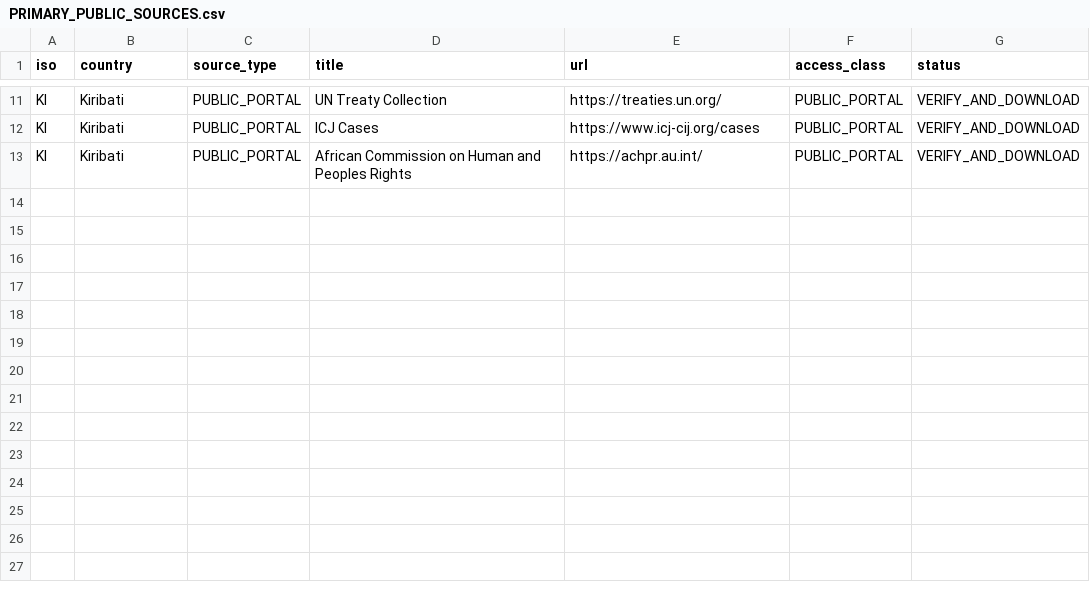
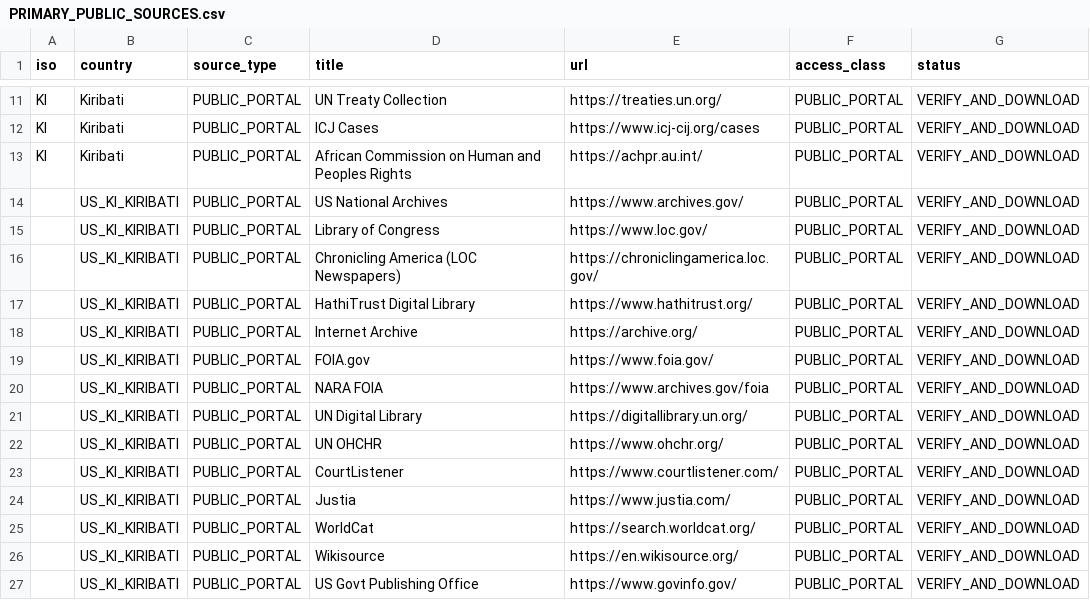
Before and after one commit to GlobalRestitutionAlliance/pacific-us-ki-kiribati-master-litigation, a CSV file: 03_Evidentiary_Exhibits/PRIMARY_PUBLIC_SOURCES.csv, drawn as a sheet; only a part is shown, gaps mark what is left out.

Commit message:
Expand primary public source registries (Batch 2)

```diff
--- a/03_Evidentiary_Exhibits/PRIMARY_PUBLIC_SOURCES.csv
+++ b/03_Evidentiary_Exhibits/PRIMARY_PUBLIC_SOURCES.csv
@@ -13 +13,15 @@ KI,Kiribati,PUBLIC_PORTAL,ICJ Cases,https://www.icj-cij.org/cases,PUBLIC_PORTAL,
 KI,Kiribati,PUBLIC_PORTAL,African Commission on Human and Peoples Rights,https://achpr.au.int/,PUBLIC_PORTAL,VERIFY_AND_DOWNLOAD
+,US_KI_KIRIBATI,PUBLIC_PORTAL,US National Archives,https://www.archives.gov/,PUBLIC_PORTAL,VERIFY_AND_DOWNLOAD
+,US_KI_KIRIBATI,PUBLIC_PORTAL,Library of Congress,https://www.loc.gov/,PUBLIC_PORTAL,VERIFY_AND_DOWNLOAD
+,US_KI_KIRIBATI,PUBLIC_PORTAL,Chronicling America (LOC Newspapers),https://chroniclingamerica.loc.gov/,PUBLIC_PORTAL,VERIFY_AND_DOWNLOAD
+,US_KI_KIRIBATI,PUBLIC_PORTAL,HathiTrust Digital Library,https://www.hathitrust.org/,PUBLIC_PORTAL,VERIFY_AND_DOWNLOAD
+,US_KI_KIRIBATI,PUBLIC_PORTAL,Internet Archive,https://archive.org/,PUBLIC_PORTAL,VERIFY_AND_DOWNLOAD
+,US_KI_KIRIBATI,PUBLIC_PORTAL,FOIA.gov,https://www.foia.gov/,PUBLIC_PORTAL,VERIFY_AND_DOWNLOAD
+,US_KI_KIRIBATI,PUBLIC_PORTAL,NARA FOIA,https://www.archives.gov/foia,PUBLIC_PORTAL,VERIFY_AND_DOWNLOAD
+,US_KI_KIRIBATI,PUBLIC_PORTAL,UN Digital Library,https://digitallibrary.un.org/,PUBLIC_PORTAL,VERIFY_AND_DOWNLOAD
+,US_KI_KIRIBATI,PUBLIC_PORTAL,UN OHCHR,https://www.ohchr.org/,PUBLIC_PORTAL,VERIFY_AND_DOWNLOAD
+,US_KI_KIRIBATI,PUBLIC_PORTAL,CourtListener,https://www.courtlistener.com/,PUBLIC_PORTAL,VERIFY_AND_DOWNLOAD
+,US_KI_KIRIBATI,PUBLIC_PORTAL,Justia,https://www.justia.com/,PUBLIC_PORTAL,VERIFY_AND_DOWNLOAD
+,US_KI_KIRIBATI,PUBLIC_PORTAL,WorldCat,https://search.worldcat.org/,PUBLIC_PORTAL,VERIFY_AND_DOWNLOAD
+,US_KI_KIRIBATI,PUBLIC_PORTAL,Wikisource,https://en.wikisource.org/,PUBLIC_PORTAL,VERIFY_AND_DOWNLOAD
+,US_KI_KIRIBATI,PUBLIC_PORTAL,US Govt Publishing Office,https://www.govinfo.gov/,PUBLIC_PORTAL,VERIFY_AND_DOWNLOAD
```
Also changed, not shown: 2 other files.
